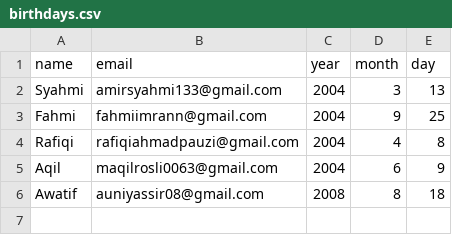
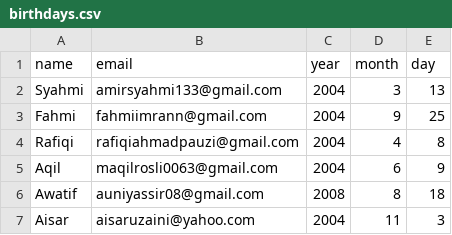
Before and after one commit to aisarisme/scheduled-tasks, a CSV file: birthdays.csv, drawn as a sheet.

Commit message:
Update birthdays.csv

```diff
--- a/birthdays.csv
+++ b/birthdays.csv
@@ -6 +6,2 @@ Aqil,maqilrosli0063@gmail.com,2004,6,9
 Awatif,auniyassir08@gmail.com,2008,8,18
+Aisar,aisaruzaini@yahoo.com,2004,11,3
```
